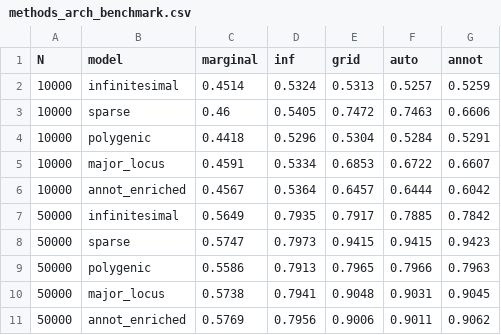
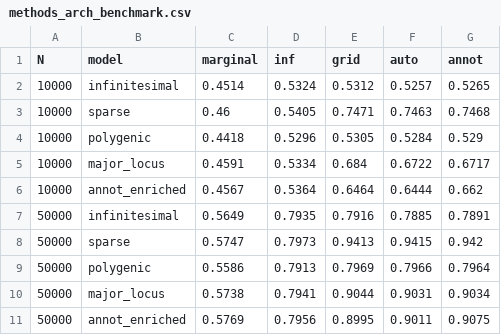
Before and after one commit to bvilhjal/ldpred3, a CSV file: benchmarks/methods_arch_benchmark.csv, drawn as a sheet.

```diff
--- a/benchmarks/methods_arch_benchmark.csv
+++ b/benchmarks/methods_arch_benchmark.csv
@@ -1,11 +1,11 @@
 N,model,marginal,inf,grid,auto,annot
-10000,infinitesimal,0.4514,0.5324,0.5313,0.5257,0.5259
-10000,sparse,0.46,0.5405,0.7472,0.7463,0.6606
-10000,polygenic,0.4418,0.5296,0.5304,0.5284,0.5291
-10000,major_locus,0.4591,0.5334,0.6853,0.6722,0.6607
-10000,annot_enriched,0.4567,0.5364,0.6457,0.6444,0.6042
-50000,infinitesimal,0.5649,0.7935,0.7917,0.7885,0.7842
-50000,sparse,0.5747,0.7973,0.9415,0.9415,0.9423
-50000,polygenic,0.5586,0.7913,0.7965,0.7966,0.7963
-50000,major_locus,0.5738,0.7941,0.9048,0.9031,0.9045
-50000,annot_enriched,0.5769,0.7956,0.9006,0.9011,0.9062
+10000,infinitesimal,0.4514,0.5324,0.5312,0.5257,0.5265
+10000,sparse,0.46,0.5405,0.7471,0.7463,0.7468
+10000,polygenic,0.4418,0.5296,0.5305,0.5284,0.529
+10000,major_locus,0.4591,0.5334,0.684,0.6722,0.6717
+10000,annot_enriched,0.4567,0.5364,0.6464,0.6444,0.662
+50000,infinitesimal,0.5649,0.7935,0.7916,0.7885,0.7891
+50000,sparse,0.5747,0.7973,0.9413,0.9415,0.942
+50000,polygenic,0.5586,0.7913,0.7969,0.7966,0.7964
+50000,major_locus,0.5738,0.7941,0.9044,0.9031,0.9034
+50000,annot_enriched,0.5769,0.7956,0.8995,0.9011,0.9075
```
Also changed, not shown: 5 other files.
